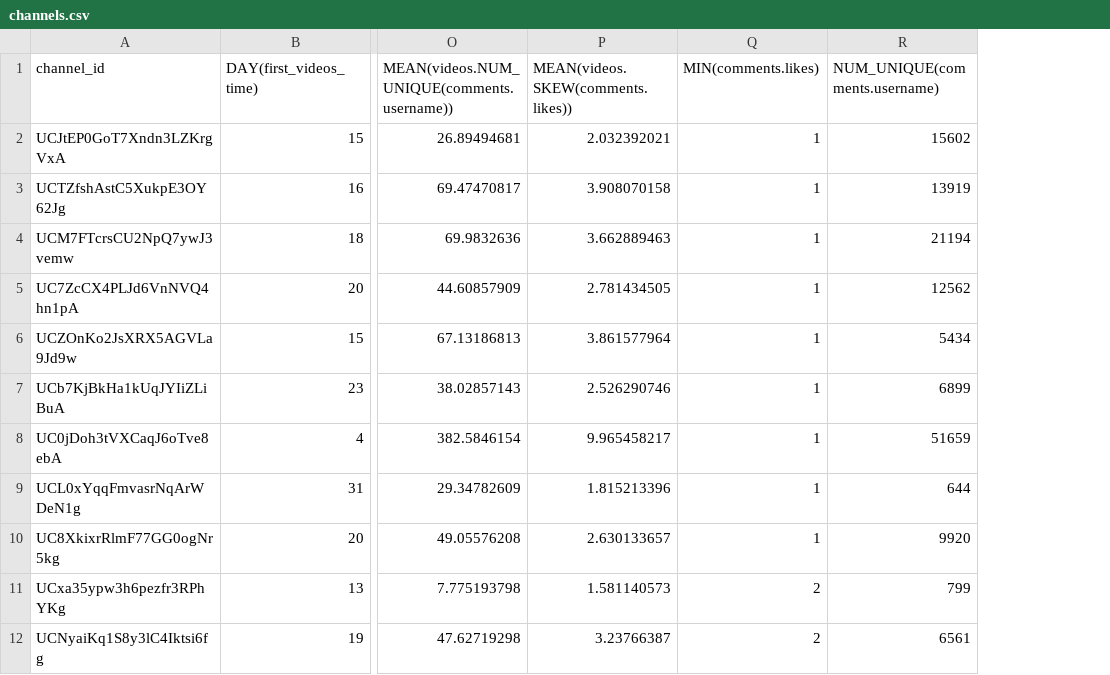
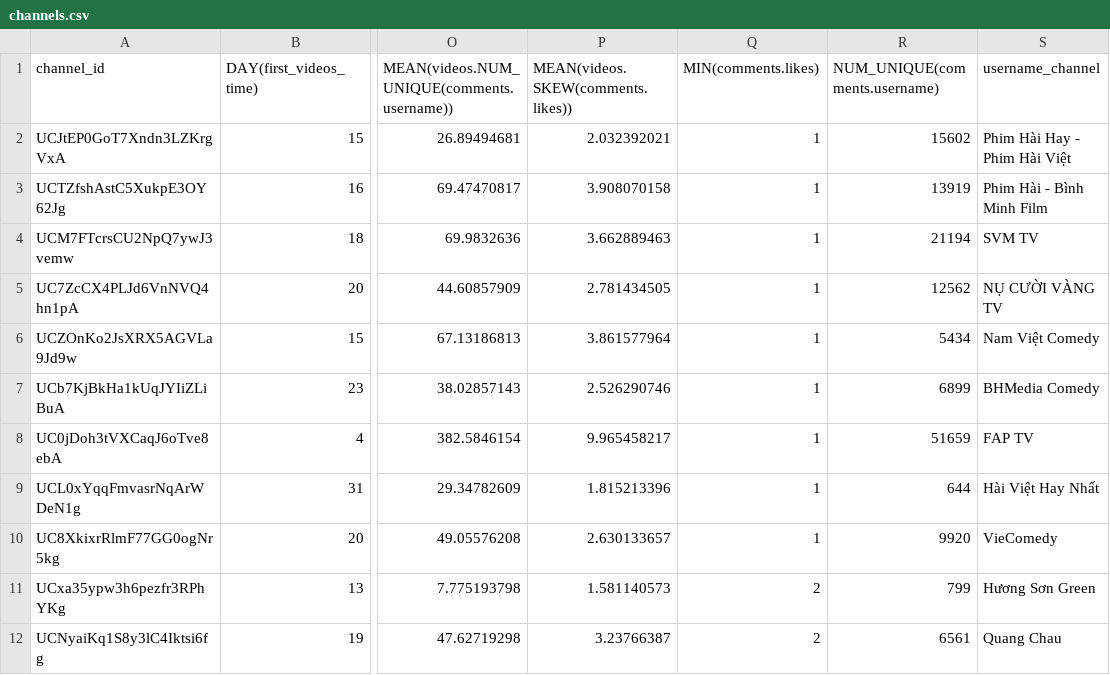
Before and after one commit to InterviewCandies/youvid-analysis, a CSV file: public/channels.csv, drawn as a sheet; only a part is shown, gaps mark what is left out; the diff names each change by its address in the sheet, - before the commit and + after, or states it on an @@ line.

```diff
--- a/public/channels.csv
+++ b/public/channels.csv
+column S (username_channel), rows 2-12: Phim Hài Hay - Phim Hài Việt | Phim Hài - Bình Minh Film | SVM TV | NỤ CƯỜI VÀNG TV | Nam Việt Comedy | BHMedia Comedy | FAP TV | Hài Việt Hay Nhất | VieComedy | Hương Sơn Green | Quang Chau
```
Also changed, not shown: 6 other files.
